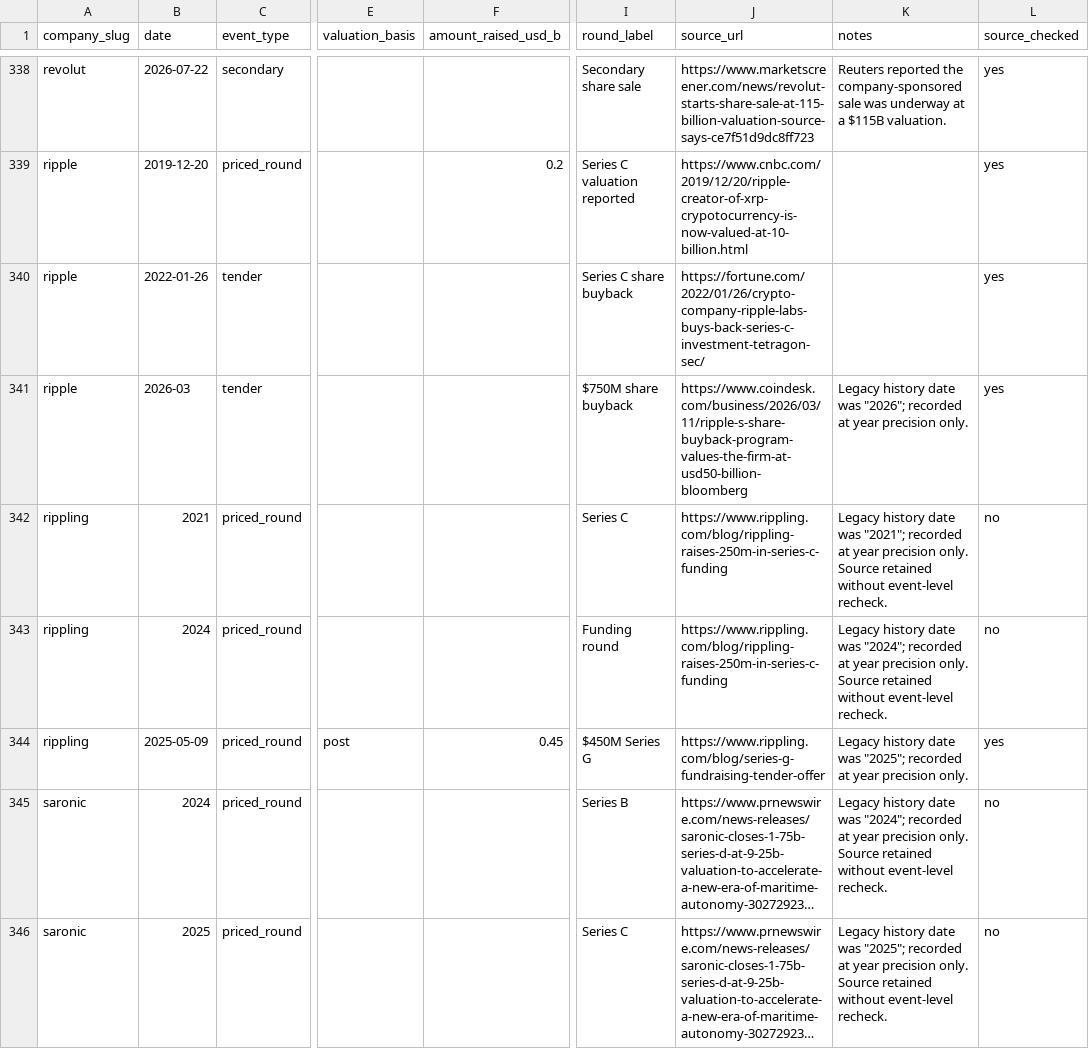
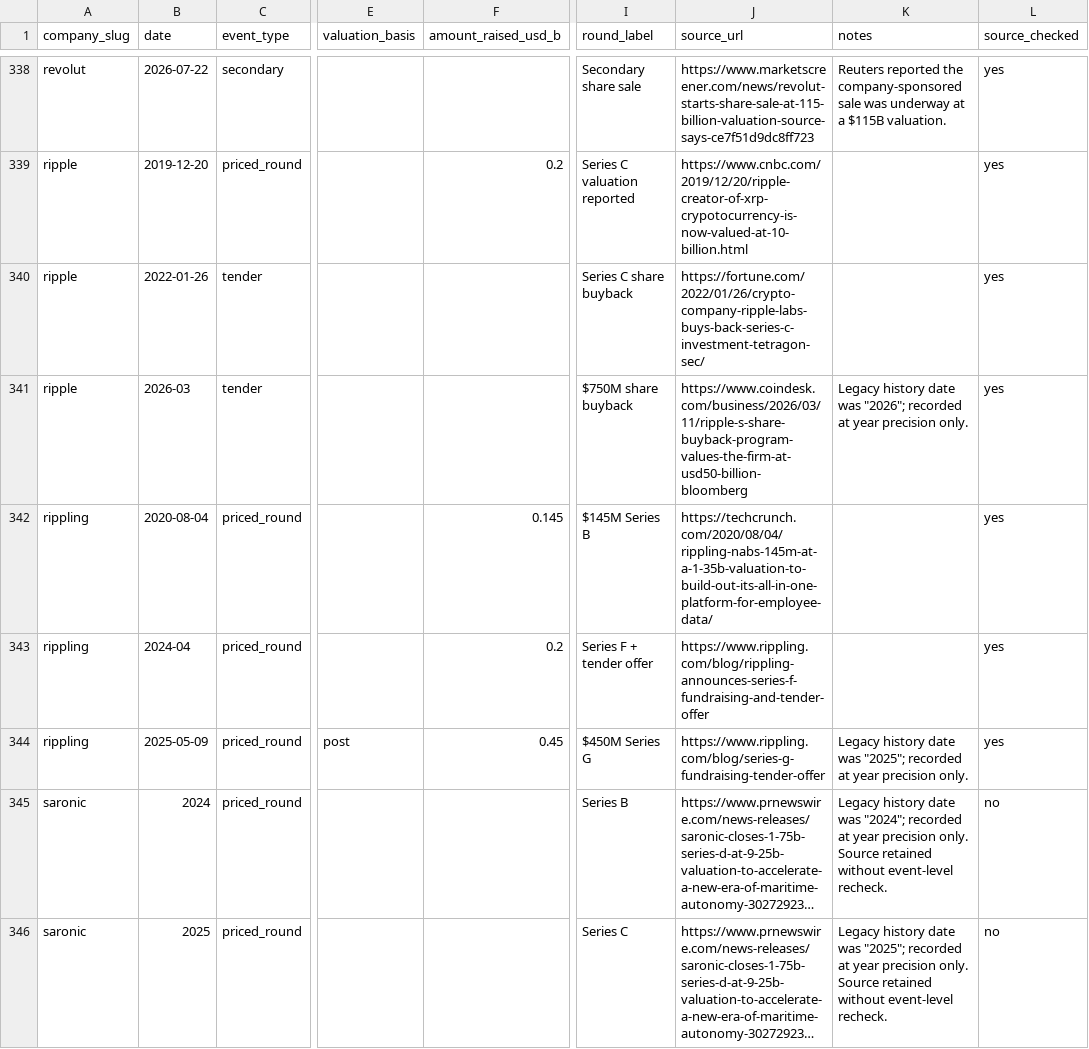
Before and after one commit to JosephTPL/Website, a CSV file: content/data/valuations.csv, drawn as a sheet; only a part is shown, gaps mark what is left out; long unchanged cells end in …; the diff covers the shown part only; the diff names each change by its address in the sheet, - before the commit and + after, or states it on an @@ line.

Commit message:
data: verify valuation history batch 4

```diff
--- a/content/data/valuations.csv
+++ b/content/data/valuations.csv
-B342 (date): 2021
+B342 (date): 2020-08-04
-F342 (amount_raised_usd_b): (empty)
+F342 (amount_raised_usd_b): 0.145
-I342 (round_label): Series C
+I342 (round_label): $145M Series B
-J342 (source_url): https://www.rippling.com/blog/rippling-raises-250m-in-series-c-funding
+J342 (source_url): https://techcrunch.com/2020/08/04/rippling-nabs-145m-at-a-1-35b-valuation-to-build-out-its-all-in-one-platform-for-employee-data/
-K342 (notes): Legacy history date was "2021"; recorded at year precision only. Source retained without event-level recheck.
+K342 (notes): (empty)
-L342:L343 (source_checked): no
+L342:L343 (source_checked): yes
-B343 (date): 2024
+B343 (date): 2024-04
-F343 (amount_raised_usd_b): (empty)
+F343 (amount_raised_usd_b): 0.2
-I343 (round_label): Funding round
+I343 (round_label): Series F + tender offer
-J343 (source_url): https://www.rippling.com/blog/rippling-raises-250m-in-series-c-funding
+J343 (source_url): https://www.rippling.com/blog/rippling-announces-series-f-fundraising-and-tender-offer
-K343 (notes): Legacy history date was "2024"; recorded at year precision only. Source retained without event-level recheck.
+K343 (notes): (empty)
```
Also changed, not shown: 1 added row, 1 removed row and 165 edited cells elsewhere in this file.
